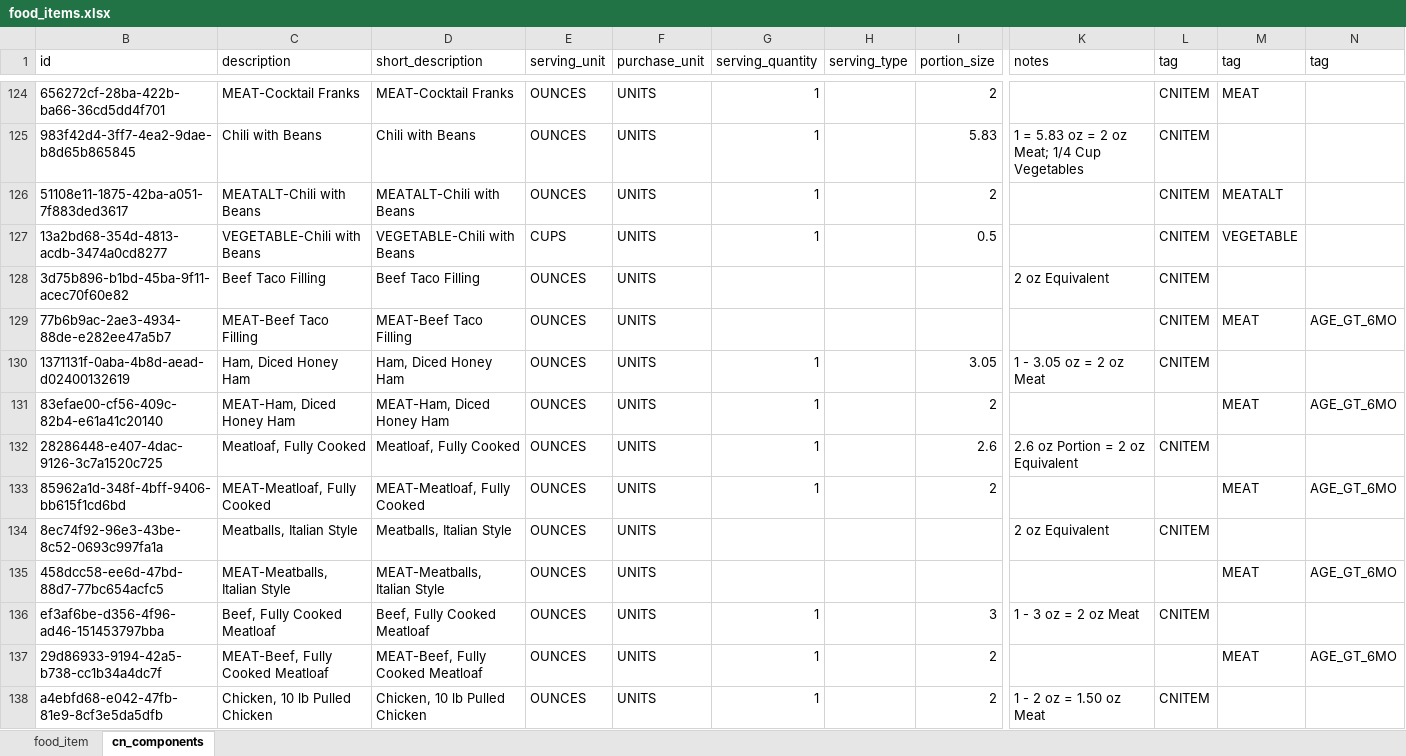
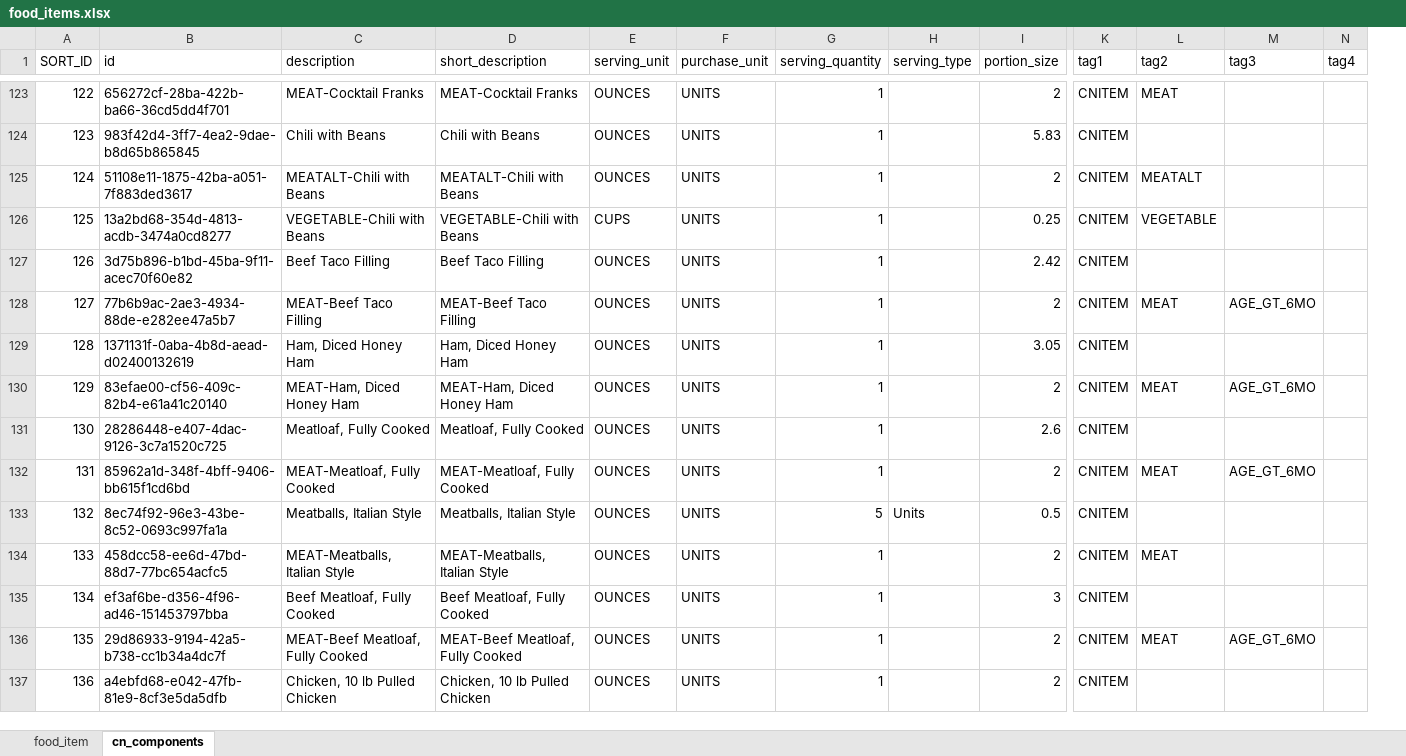
Before and after one commit to missaouib/childwatch, an Excel workbook: server/src/main/resources/data/food_items.xlsx, sheet cn_components, drawn as a sheet; only a part is shown, gaps mark what is left out; values as stored, in another font and other column widths than the file's, no cell formats; conditional formats not drawn; removed rows and columns are numbered as before the commit, all else as after; the diff covers the shown part only; the diff names each change by its address in the sheet, - before the commit and + after, or states it on an @@ line.

```diff
--- a/server/src/main/resources/data/food_items.xlsx (sheet cn_components)
+++ b/server/src/main/resources/data/food_items.xlsx (sheet cn_components)
@@ column A (SORT_ID) unhidden, rows 123-137: 122 | 123 | 124 | 125 | 126 | 127 | 128 | 129 | 130 | 131 | 132 | 133 | 134 | 135 | 136 @@
-column K (notes), rows 125-138: 1 = 5.83 oz = 2 oz Meat; 1/4 Cup Vegetables |  |  | 2 oz Equivalent |  | 1 - 3.05 oz = 2 oz Meat |  | 2.6 oz Portion = 2 oz Equivalent |  | 2 oz Equivalent |  | 1 - 3 oz = 2 oz Meat |  | 1 - 2 oz = 1.50 oz Meat
+column N (tag4), empty
-K1: tag
+K1: tag1
-L1: tag
+L1: tag2
-M1: tag
+M1: tag3
-I126 (portion_size): 0.5
+I126 (portion_size): 0.25
-G127:G128 (serving_quantity): (empty)
+G127:G128 (serving_quantity): 1
-I127 (portion_size): (empty)
+I127 (portion_size): 2.42
-I128 (portion_size): (empty)
+I128 (portion_size): 2
-K130 (tag1): (empty)
+K130 (tag1): CNITEM
-K132 (tag1): (empty)
+K132 (tag1): CNITEM
-G133 (serving_quantity): (empty)
+G133 (serving_quantity): 5
-H133 (serving_type): (empty)
+H133 (serving_type): Units
-I133 (portion_size): (empty)
+I133 (portion_size): 0.5
-G134 (serving_quantity): (empty)
+G134 (serving_quantity): 1
-I134 (portion_size): (empty)
+I134 (portion_size): 2
-K134 (tag1): (empty)
+K134 (tag1): CNITEM
-M134 (tag3): AGE_GT_6MO
+M134 (tag3): (empty)
-C135 (description): Beef, Fully Cooked Meatloaf
+C135 (description): Beef Meatloaf, Fully Cooked
-D135 (short_description): Beef, Fully Cooked Meatloaf
+D135 (short_description): Beef Meatloaf, Fully Cooked
-C136 (description): MEAT-Beef, Fully Cooked Meatloaf
+C136 (description): MEAT-Beef Meatloaf, Fully Cooked
-D136 (short_description): MEAT-Beef, Fully Cooked Meatloaf
+D136 (short_description): MEAT-Beef Meatloaf, Fully Cooked
-K136 (tag1): (empty)
+K136 (tag1): CNITEM
```
Also changed, not shown: 3 added rows, 4 removed rows and 144 edited cells elsewhere in this sheet, sheet food_item, cell formats, hidden cells, 9 other files.
